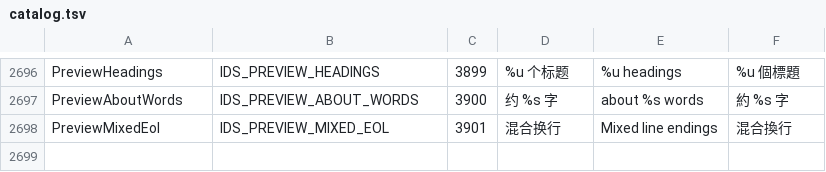
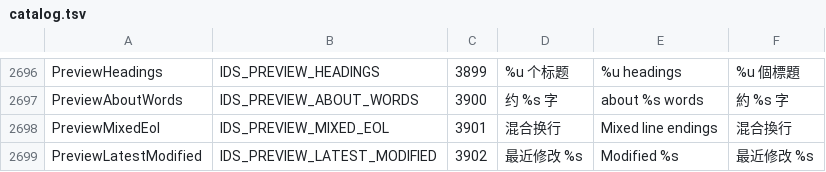
Before and after one commit to 0xheguoxing/pulse, a TSV file: tools/l10n/catalog.tsv, drawn as a sheet; only a part is shown, gaps mark what is left out.

Commit message:
quick preview: slim the archive and folder pages
The window header and footer carry the name, counts, sizes and the newest date; the summary column drops its duplicate title (an encrypted archive keeps its lock), the list loses its own status line, and labels draw through LumaText. A previewed folder opens in a new tab.

```diff
--- a/tools/l10n/catalog.tsv
+++ b/tools/l10n/catalog.tsv
@@ -2698 +2698,2 @@ PreviewAboutWords	IDS_PREVIEW_ABOUT_WORDS	3900	约 %s 字	about %s words	約 %s
 PreviewMixedEol	IDS_PREVIEW_MIXED_EOL	3901	混合换行	Mixed line endings	混合換行
+PreviewLatestModified	IDS_PREVIEW_LATEST_MODIFIED	3902	最近修改 %s	Modified %s	最近修改 %s
```
Also changed, not shown: 11 other files.
